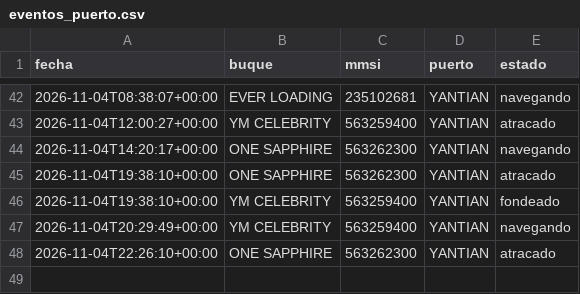
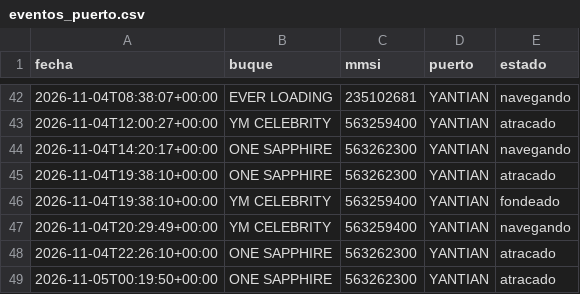
Before and after one commit to jart0988aj-maker/monitoreo-buques, a CSV file: docs/data/historial/eventos_puerto.csv, drawn as a sheet; only a part is shown, gaps mark what is left out; the diff names each change by its address in the sheet, - before the commit and + after, or states it on an @@ line.

```diff
--- a/docs/data/historial/eventos_puerto.csv
+++ b/docs/data/historial/eventos_puerto.csv
+row 49: 2026-11-05T00:19:50+00:00 | ONE SAPPHIRE | 563262300 | YANTIAN | atracado
```
Also changed, not shown: docs/data/historial/congestion.csv, docs/data/historial/posiciones_2026-11.csv, 5 other files.
